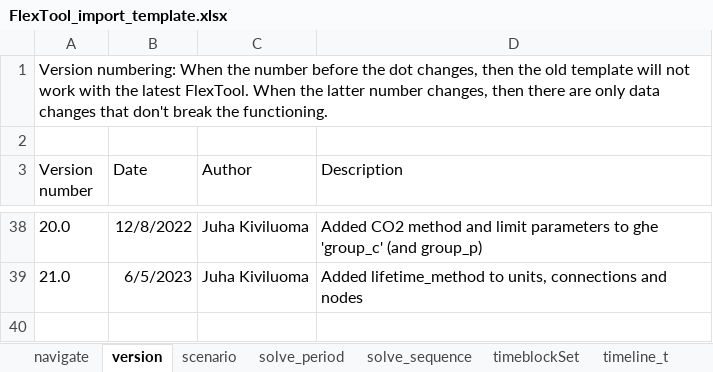
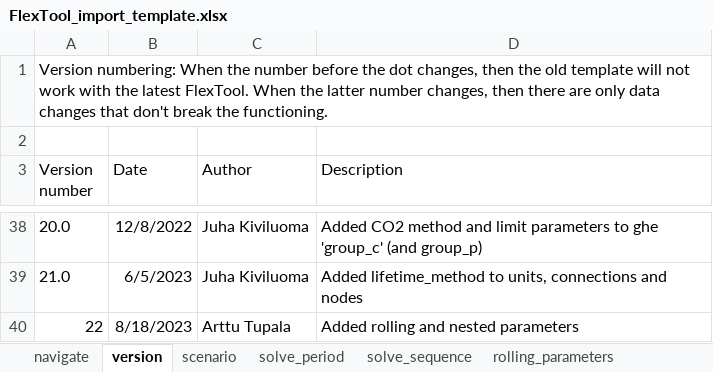
Before and after one commit to irena-flextool/flextool, an Excel workbook: FlexTool_import_template.xlsx, sheet version, drawn as a sheet; only a part is shown, gaps mark what is left out; values as stored, in another font and other column widths than the file's, no borders; the diff names each change by its address in the sheet, - before the commit and + after, or states it on an @@ line.

```diff
--- a/FlexTool_import_template.xlsx (sheet version)
+++ b/FlexTool_import_template.xlsx (sheet version)
+sheet tab: rolling_parameters
+row 40: 22 | 8/18/2023 | Arttu Tupala | Added rolling and nested parameters
```
Also changed, not shown: sheet solve_period, sheet solve_sequence, sheet node_c, sheet timeblockSet, charts or pictures, 10 other files.
